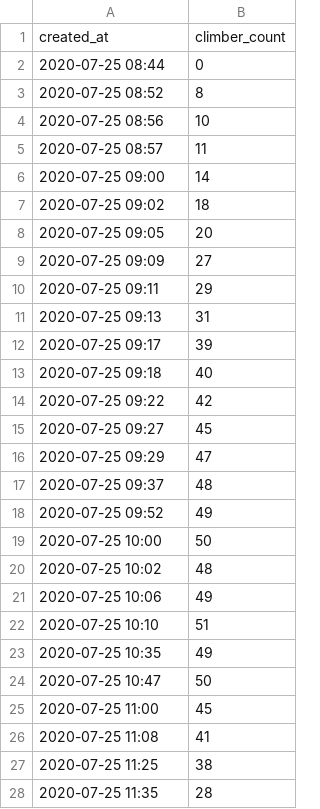
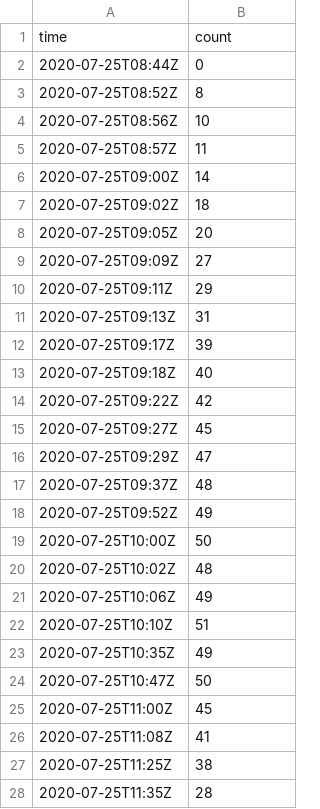
Before and after one commit to roovo/climber_count, a CSV file: data/climber_count.csv, drawn as a sheet; only a part is shown; the diff covers the shown part only.

```diff
--- a/data/climber_count.csv
+++ b/data/climber_count.csv
@@ -1,28 +1,28 @@
-created_at,climber_count
-2020-07-25 08:44,0
-2020-07-25 08:52,8
-2020-07-25 08:56,10
-2020-07-25 08:57,11
-2020-07-25 09:00,14
-2020-07-25 09:02,18
-2020-07-25 09:05,20
-2020-07-25 09:09,27
-2020-07-25 09:11,29
-2020-07-25 09:13,31
-2020-07-25 09:17,39
-2020-07-25 09:18,40
-2020-07-25 09:22,42
-2020-07-25 09:27,45
-2020-07-25 09:29,47
-2020-07-25 09:37,48
-2020-07-25 09:52,49
-2020-07-25 10:00,50
-2020-07-25 10:02,48
-2020-07-25 10:06,49
-2020-07-25 10:10,51
-2020-07-25 10:35,49
-2020-07-25 10:47,50
-2020-07-25 11:00,45
-2020-07-25 11:08,41
-2020-07-25 11:25,38
-2020-07-25 11:35,28
+time,count
+2020-07-25T08:44Z,0
+2020-07-25T08:52Z,8
+2020-07-25T08:56Z,10
+2020-07-25T08:57Z,11
+2020-07-25T09:00Z,14
+2020-07-25T09:02Z,18
+2020-07-25T09:05Z,20
+2020-07-25T09:09Z,27
+2020-07-25T09:11Z,29
+2020-07-25T09:13Z,31
+2020-07-25T09:17Z,39
+2020-07-25T09:18Z,40
+2020-07-25T09:22Z,42
+2020-07-25T09:27Z,45
+2020-07-25T09:29Z,47
+2020-07-25T09:37Z,48
+2020-07-25T09:52Z,49
+2020-07-25T10:00Z,50
+2020-07-25T10:02Z,48
+2020-07-25T10:06Z,49
+2020-07-25T10:10Z,51
+2020-07-25T10:35Z,49
+2020-07-25T10:47Z,50
+2020-07-25T11:00Z,45
+2020-07-25T11:08Z,41
+2020-07-25T11:25Z,38
+2020-07-25T11:35Z,28
```
Also changed, not shown: 19 edited cells elsewhere in this file, 4 other files.
